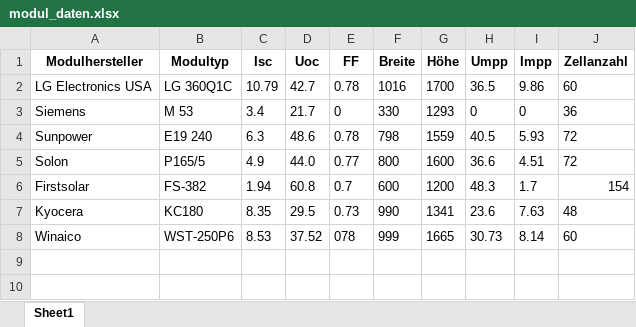
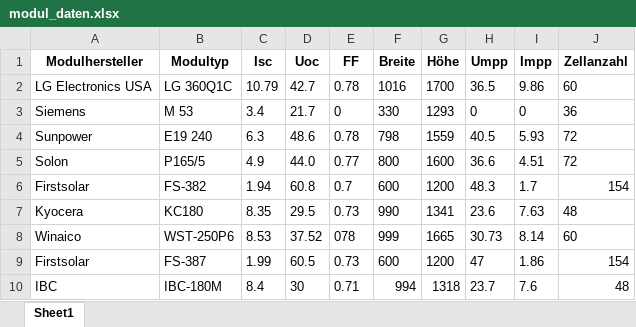
Before and after one commit to cemizm/d2b_pipeline, an Excel workbook: pvserve/moduldb/modul_daten.xlsx, sheet Sheet1, drawn as a sheet; values as stored, in another font and other column widths than the file's, no borders; the diff names each change by its address in the sheet, - before the commit and + after, or states it on an @@ line.

Commit message:
moduldb erweitert

```diff
--- a/pvserve/moduldb/modul_daten.xlsx (sheet Sheet1)
+++ b/pvserve/moduldb/modul_daten.xlsx (sheet Sheet1)
+row 9: Firstsolar | FS-387 | 1.99 | 60.5 | 0.73 | 600 | 1200 | 47 | 1.86 | 154
+row 10: IBC | IBC-180M | 8.4 | 30 | 0.71 | 994 | 1318 | 23.7 | 7.6 | 48
```
